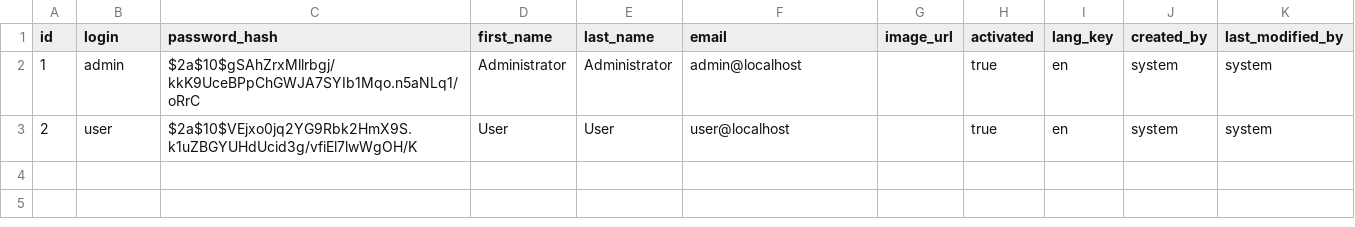
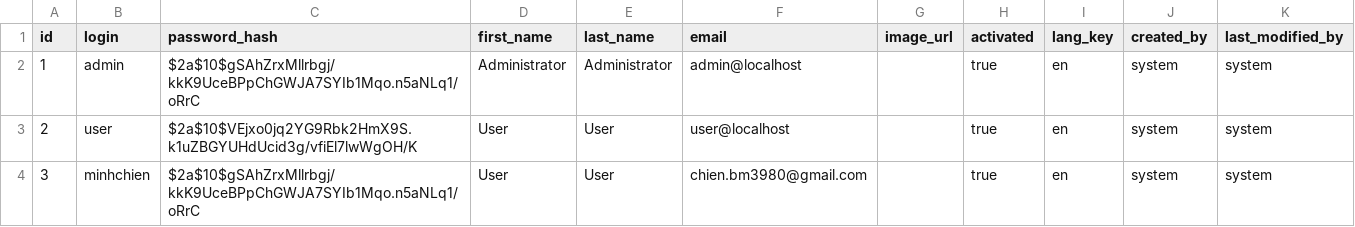
Before and after one commit to MinhChien3980/file_share_app_v1, a CSV file: src/main/resources/config/liquibase/data/user.csv, drawn as a sheet; the diff names each change by its address in the sheet, - before the commit and + after, or states it on an @@ line.

```diff
--- a/src/main/resources/config/liquibase/data/user.csv
+++ b/src/main/resources/config/liquibase/data/user.csv
+row 4: 3 | minhchien | $2a$10$gSAhZrxMllrbgj/kkK9UceBPpChGWJA7SYIb1Mqo.n5aNLq1/oRrC | User | User | chien.bm3980@gmail.com |  | true | en | system | system
```
Also changed, not shown: src/main/resources/config/liquibase/fake-data/post.csv, 56 other files.
